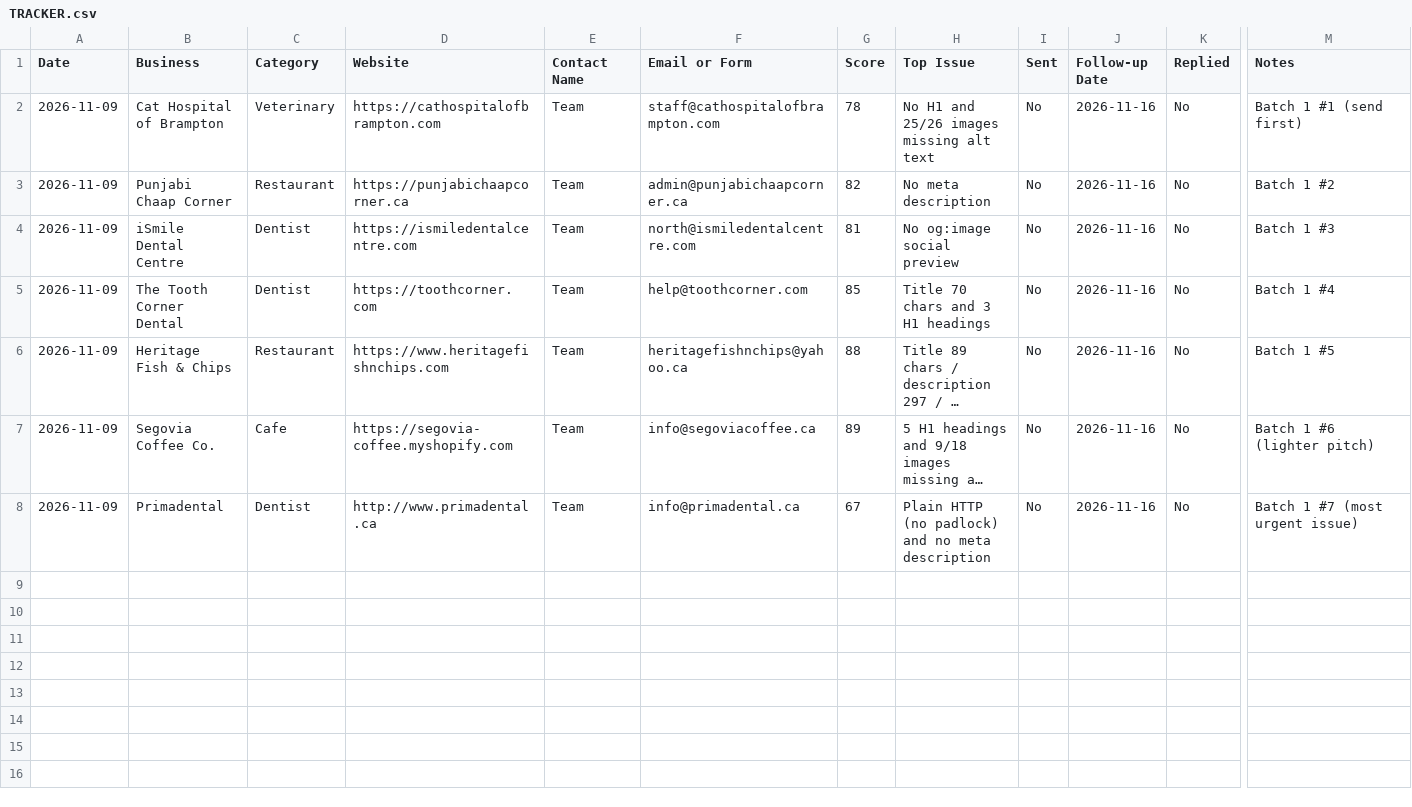
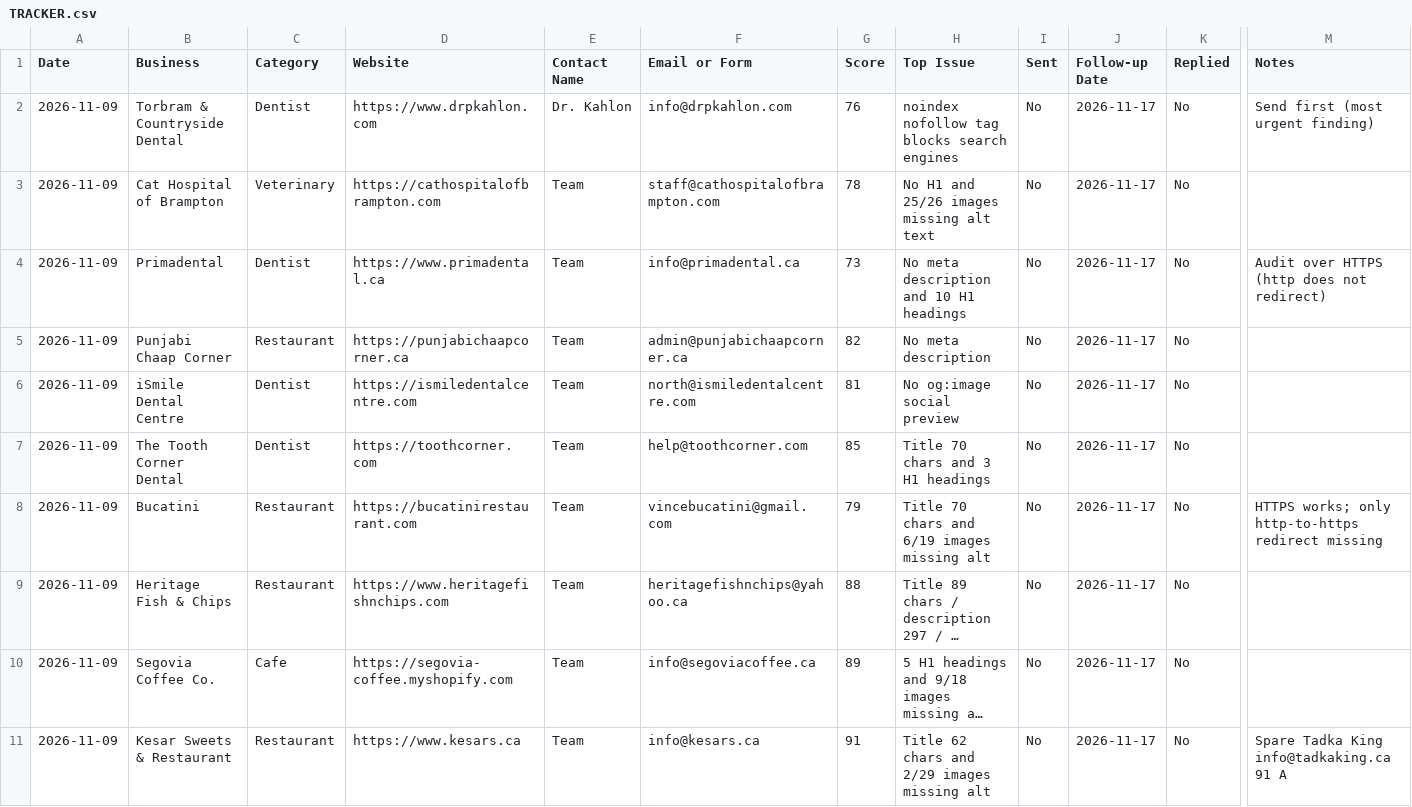
Before and after one commit to oyebanjiolanrewaju1999-droid/pagecheck, a CSV file: launch/TRACKER.csv, drawn as a sheet; only a part is shown, gaps mark what is left out; long unchanged cells end in …; removed rows and columns are numbered as before the commit, all else as after; rows hold the shown columns only; the diff names each change by its address in the sheet, - before the commit and + after, or states it on an @@ line.

Commit message:
Rewrite batch 1 as 10 send-ready emails, fix HTTPS claims

```diff
--- a/launch/TRACKER.csv
+++ b/launch/TRACKER.csv
+row 2: 2026-11-09 | Torbram & Countryside Dental | Dentist | https://www.drpkahlon.com | Dr. Kahlon | info@drpkahlon.com | 76 | noindex nofollow tag blocks search engines | No | 2026-11-17 | No | Send first (most urgent finding)
-J3 (Follow-up Date): 2026-11-16
+J3 (Follow-up Date): 2026-11-17
-M3 (Notes): Batch 1 #1 (send first)
+M3 (Notes): (empty)
+row 4: 2026-11-09 | Primadental | Dentist | https://www.primadental.ca | Team | info@primadental.ca | 73 | No meta description and 10 H1 headings | No | 2026-11-17 | No | Audit over HTTPS (http does not redirect)
-J5:J7 (Follow-up Date): 2026-11-16
+J5:J7 (Follow-up Date): 2026-11-17
-M5 (Notes): Batch 1 #2
+M5 (Notes): (empty)
-M6 (Notes): Batch 1 #3
+M6 (Notes): (empty)
-M7 (Notes): Batch 1 #4
+M7 (Notes): (empty)
+row 8: 2026-11-09 | Bucatini | Restaurant | https://bucatinirestaurant.com | Team | vincebucatini@gmail.com | 79 | Title 70 chars and 6/19 images missing alt | No | 2026-11-17 | No | HTTPS works; only http-to-https redirect missing
-J9:J10 (Follow-up Date): 2026-11-16
+J9:J10 (Follow-up Date): 2026-11-17
-M9 (Notes): Batch 1 #5
+M9 (Notes): (empty)
-M10 (Notes): Batch 1 #6 (lighter pitch)
+M10 (Notes): (empty)
-row 8: 2026-11-09 | Primadental | Dentist | http://www.primadental.ca | Team | info@primadental.ca | 67 | Plain HTTP (no padlock) and no meta description | No | 2026-11-16 | No | Batch 1 #7 (most urgent issue)
+row 11: 2026-11-09 | Kesar Sweets & Restaurant | Restaurant | https://www.kesars.ca | Team | info@kesars.ca | 91 | Title 62 chars and 2/29 images missing alt | No | 2026-11-17 | No | Spare Tadka King info@tadkaking.ca 91 A
```
Also changed, not shown: 1 other file.
